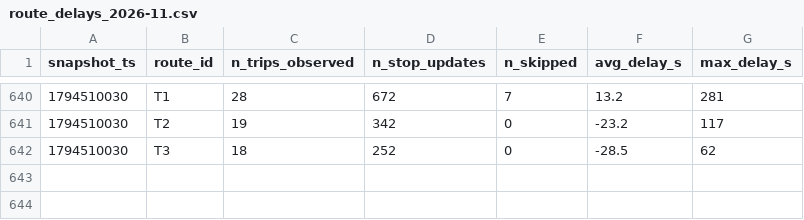
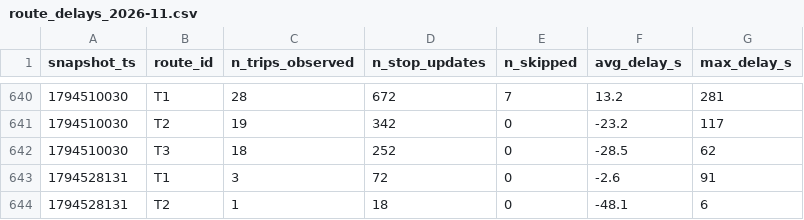
Before and after one commit to Lodesthard/smart-mobility-lemans, a CSV file: data/history/route_delays_2026-11.csv, drawn as a sheet; only a part is shown, gaps mark what is left out; the diff names each change by its address in the sheet, - before the commit and + after, or states it on an @@ line.

```diff
--- a/data/history/route_delays_2026-11.csv
+++ b/data/history/route_delays_2026-11.csv
+row 643: 1794528131 | T1 | 3 | 72 | 0 | -2.6 | 91
+row 644: 1794528131 | T2 | 1 | 18 | 0 | -48.1 | 6
```
Also changed, not shown: 1 other file.
